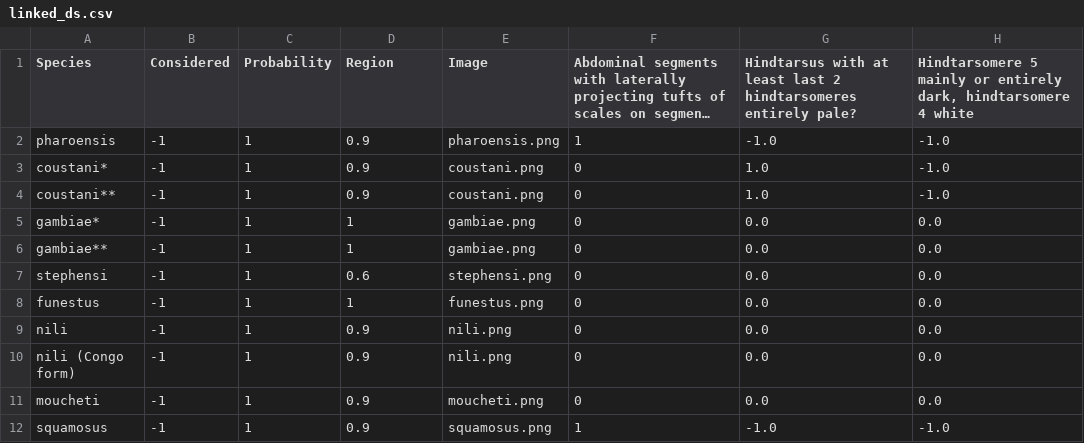
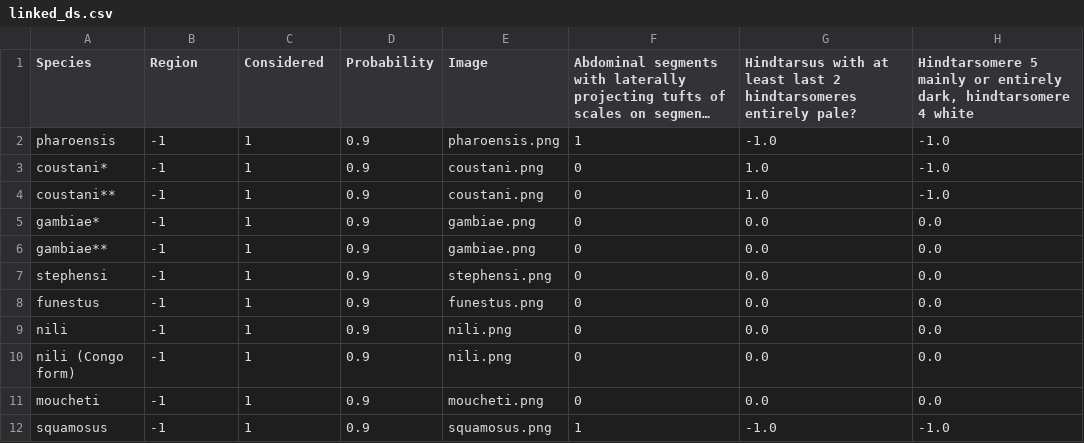
Before and after one commit to mishmashi/mosquitonator, a CSV file: linked_ds.csv, drawn as a sheet; only a part is shown; long unchanged cells end in …; the diff names each change by its address in the sheet, - before the commit and + after, or states it on an @@ line.

Commit message:
Add files via upload

```diff
--- a/linked_ds.csv
+++ b/linked_ds.csv
-B1: Considered
+B1: Region
-C1: Probability
+C1: Considered
-D1: Region
+D1: Probability
-D5:D6 (Probability): 1
+D5:D6 (Probability): 0.9
-D7 (Probability): 0.6
+D7 (Probability): 0.9
-D8 (Probability): 1
+D8 (Probability): 0.9
```
